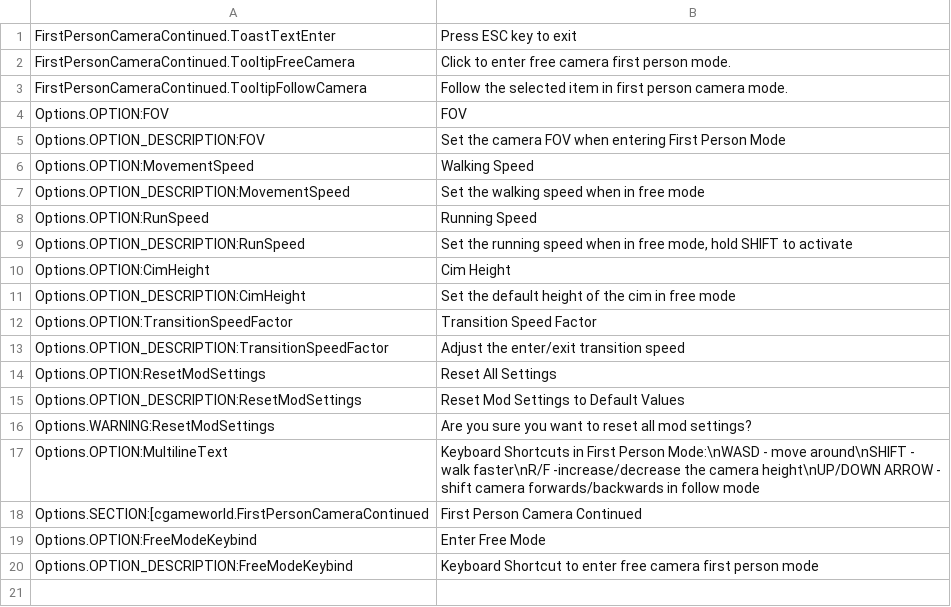
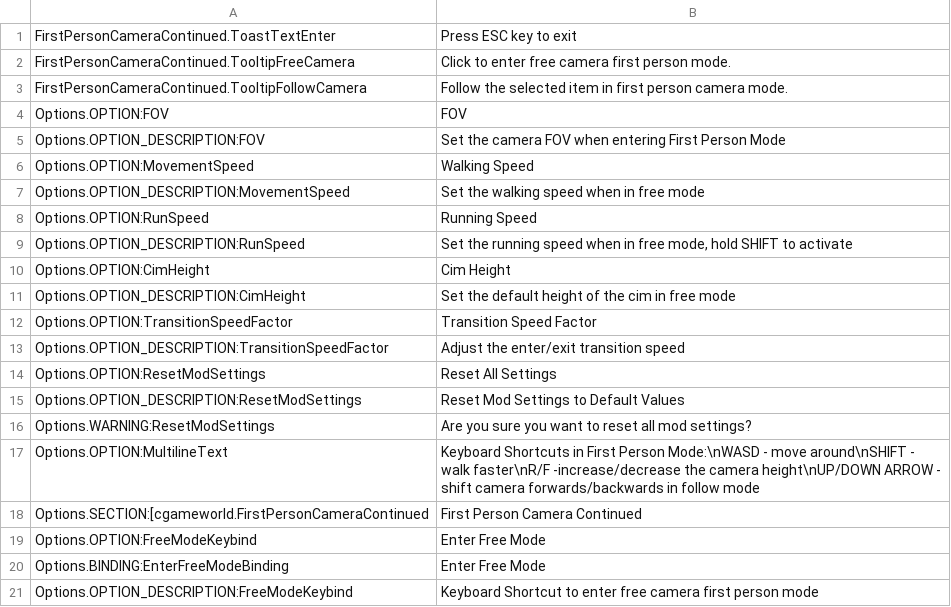
Before and after one commit to Cgameworld/FirstPersonCameraContinued, a CSV file: l10n/en-US.csv, drawn as a sheet; the diff names each change by its address in the sheet, - before the commit and + after, or states it on an @@ line.

```diff
--- a/l10n/en-US.csv
+++ b/l10n/en-US.csv
+row 20: Options.BINDING:EnterFreeModeBinding | Enter Free Mode
```
Also changed, not shown: 2 other files.
